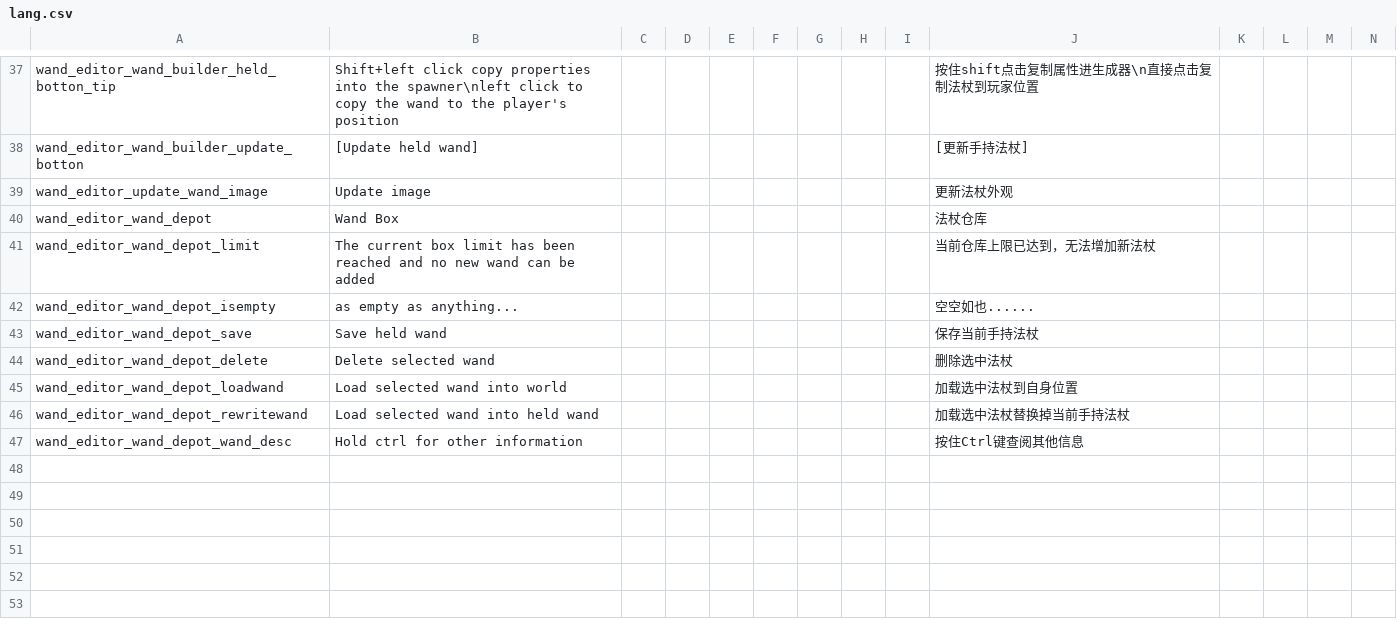
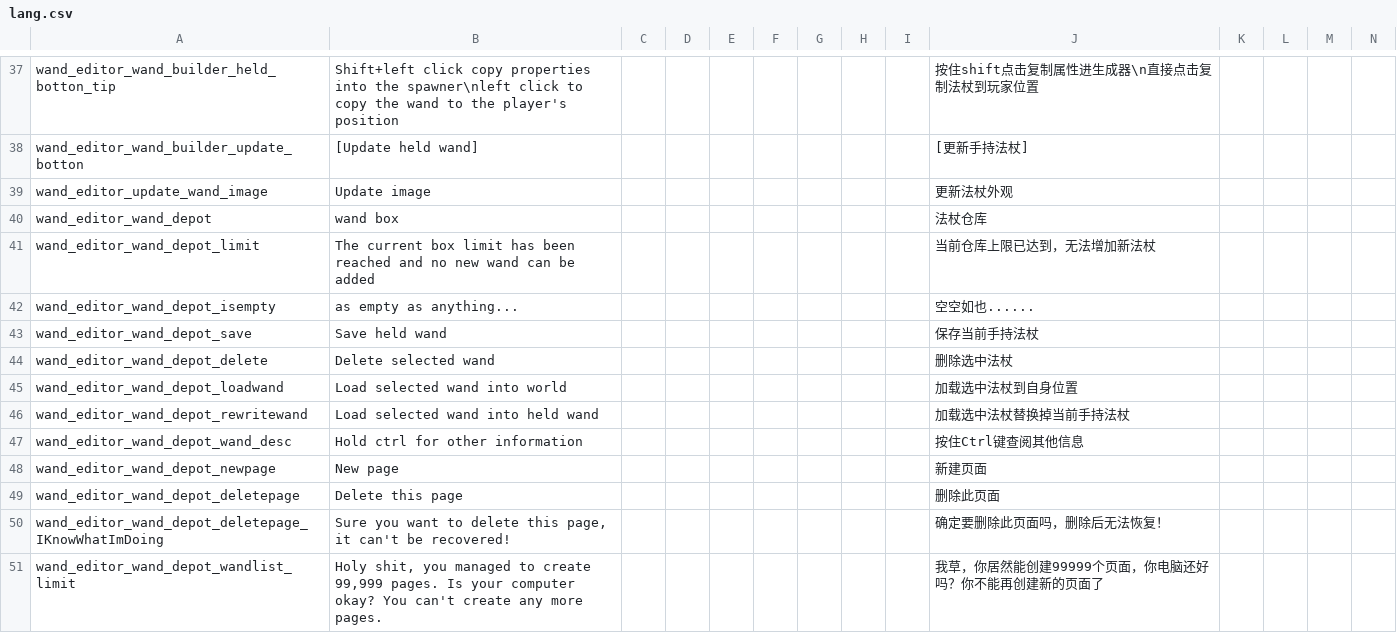
Before and after one commit to KagiamamaHIna/Wand-Editor, a CSV file: files/lang/lang.csv, drawn as a sheet; only a part is shown, gaps mark what is left out; rows hold the shown columns only; the diff names each change by its address in the sheet, - before the commit and + after, or states it on an @@ line.

```diff
--- a/files/lang/lang.csv
+++ b/files/lang/lang.csv
-B40: Wand Box
+B40: wand box
+row 48: wand_editor_wand_depot_newpage | New page |  |  |  |  |  |  |  | 新建页面
+row 49: wand_editor_wand_depot_deletepage | Delete this page |  |  |  |  |  |  |  | 删除此页面
+row 50: wand_editor_wand_depot_deletepage_IKnowWhatImDoing | Sure you want to delete this page, it can't be recovered! |  |  |  |  |  |  |  | 确定要删除此页面吗，删除后无法恢复！
+row 51: wand_editor_wand_depot_wandlist_limit | Holy shit, you managed to create 99,999 pages. Is your computer okay? You can't create any more pages. |  |  |  |  |  |  |  | 我草，你居然能创建99999个页面，你电脑还好吗？你不能再创建新的页面了
```
Also changed, not shown: 3 other files.
